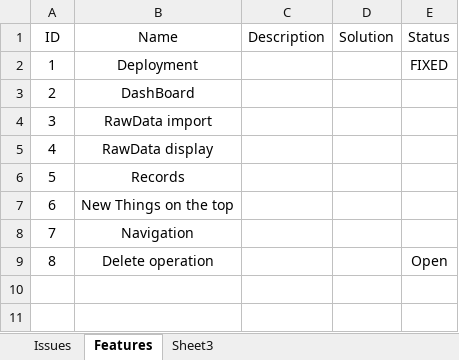
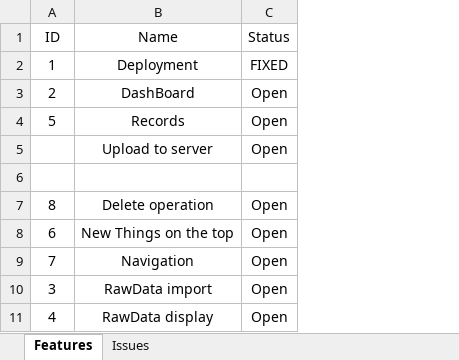
Before and after one commit to happylennychen/BCLabManagerV2, an Excel workbook: Doc/Issue List.xlsx, sheet Features, drawn as a sheet; values as stored, in another font and other column widths than the file's, no borders; removed rows and columns are numbered as before the commit, all else as after; the diff names each change by its address in the sheet, - before the commit and + after, or states it on an @@ line.

Commit message:
Fixed Raw Data List Import and display

```diff
--- a/Doc/Issue List.xlsx (sheet Features)
+++ b/Doc/Issue List.xlsx (sheet Features)
-sheet tab: Sheet3
@@ sheet tab order changed: Features | Issues @@
-column C (Description), empty
-column D (Solution), empty
-C3 (Status): (empty)
+C3 (Status): Open
-row 4: 3 | RawData import
-row 5: 4 | RawData display
-C4 (Status): (empty)
+C4 (Status): Open
-row 7: 6 | New Things on the top
+row 5:  | Upload to server | Open
-row 6: 7 | Navigation
+row 6: (empty)
+row 8: 6 | New Things on the top | Open
+row 9: 7 | Navigation | Open
+row 10: 3 | RawData import | Open
+row 11: 4 | RawData display | Open
```
Also changed, not shown: sheet Issues, 14 other files.
